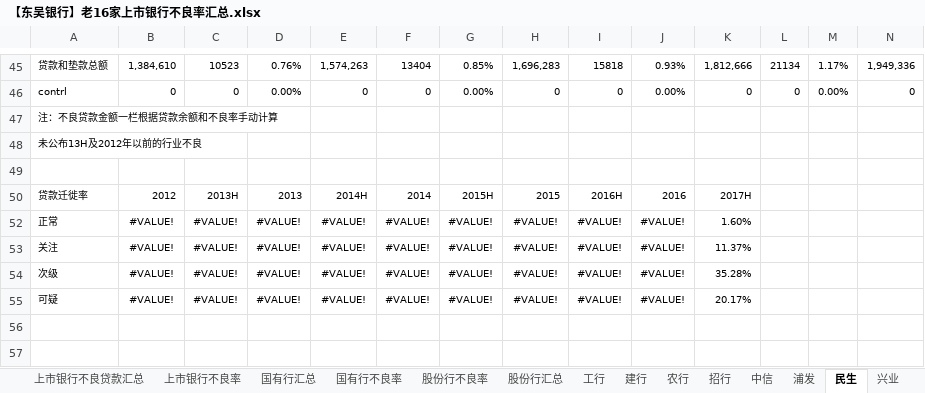
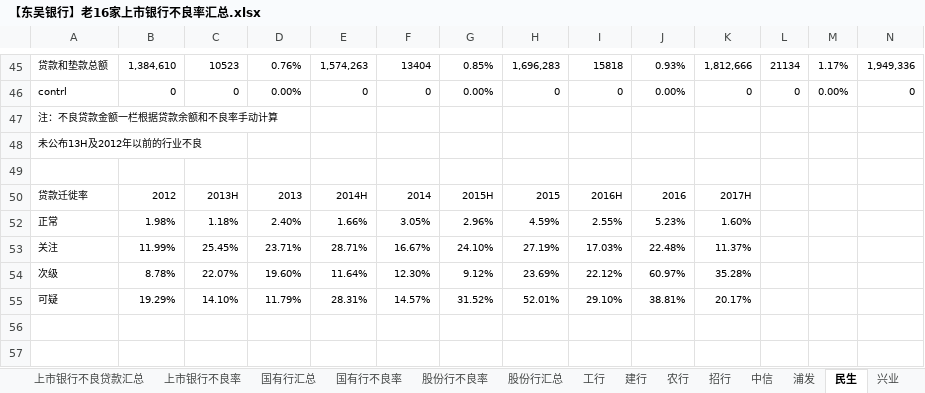
Before and after one commit to SoochowSecurityBank/SCCBank, an Excel workbook: 资产质量相关/【东吴银行】老16家上市银行不良率汇总.xlsx, sheet 民生, drawn as a sheet; only a part is shown, gaps mark what is left out; values as stored, in another font and other column widths than the file's, no borders; charts and pictures not drawn; removed rows and columns are numbered as before the commit, all else as after; rows hold the shown columns only; the diff names each change by its address in the sheet, - before the commit and + after, or states it on an @@ line.

```diff
--- a/资产质量相关/【东吴银行】老16家上市银行不良率汇总.xlsx (sheet 民生)
+++ b/资产质量相关/【东吴银行】老16家上市银行不良率汇总.xlsx (sheet 民生)
-row 52: 正常 | #VALUE! | #VALUE! | #VALUE! | #VALUE! | #VALUE! | #VALUE! | #VALUE! | #VALUE! | #VALUE! | 1.60%
-row 53: 关注 | #VALUE! | #VALUE! | #VALUE! | #VALUE! | #VALUE! | #VALUE! | #VALUE! | #VALUE! | #VALUE! | 11.37%
-row 54: 次级 | #VALUE! | #VALUE! | #VALUE! | #VALUE! | #VALUE! | #VALUE! | #VALUE! | #VALUE! | #VALUE! | 35.28%
-row 55: 可疑 | #VALUE! | #VALUE! | #VALUE! | #VALUE! | #VALUE! | #VALUE! | #VALUE! | #VALUE! | #VALUE! | 20.17%
+row 52: 正常 | 1.98% | 1.18% | 2.40% | 1.66% | 3.05% | 2.96% | 4.59% | 2.55% | 5.23% | 1.60%
+row 53: 关注 | 11.99% | 25.45% | 23.71% | 28.71% | 16.67% | 24.10% | 27.19% | 17.03% | 22.48% | 11.37%
+row 54: 次级 | 8.78% | 22.07% | 19.60% | 11.64% | 12.30% | 9.12% | 23.69% | 22.12% | 60.97% | 35.28%
+row 55: 可疑 | 19.29% | 14.10% | 11.79% | 28.31% | 14.57% | 31.52% | 52.01% | 29.10% | 38.81% | 20.17%
```
Also changed, not shown: sheet 中信, sheet 平安, sheet 招行, sheet 工行, sheet 兴业, sheet 浦发, 6 more sheets, formulas that keep their value, charts or pictures.
